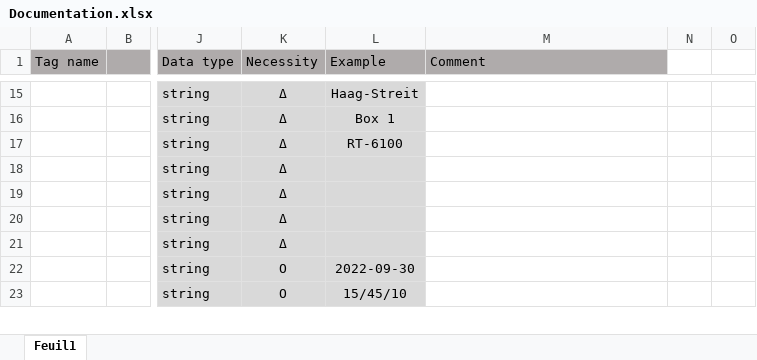
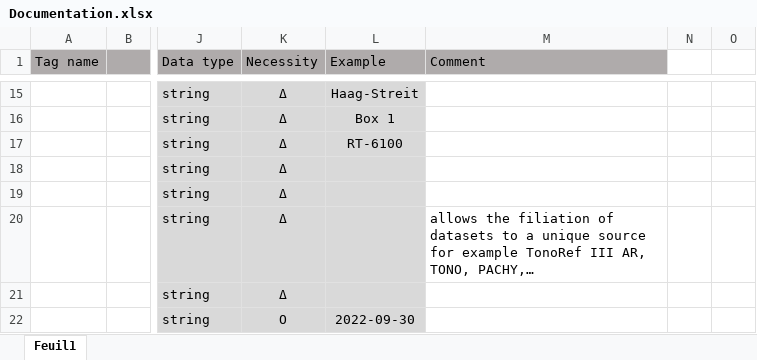
Before and after one commit to Nexio-Switzerland/refractive-JSON, an Excel workbook: Documentation.xlsx, sheet Feuil1, drawn as a sheet; only a part is shown, gaps mark what is left out; the shorter side is filled out with more unchanged rows; values as stored, in another font and other column widths than the file's, no borders; the diff names each change by its address in the sheet, - before the commit and + after, or states it on an @@ line.

Commit message:
Update Documentation.xlsx
sourceToken info

```diff
--- a/Documentation.xlsx (sheet Feuil1)
+++ b/Documentation.xlsx (sheet Feuil1)
-M20 (Comment): (empty)
+M20 (Comment): allows the filiation of datasets to a unique source for example TonoRef III AR, TONO, PACHY,…
```
